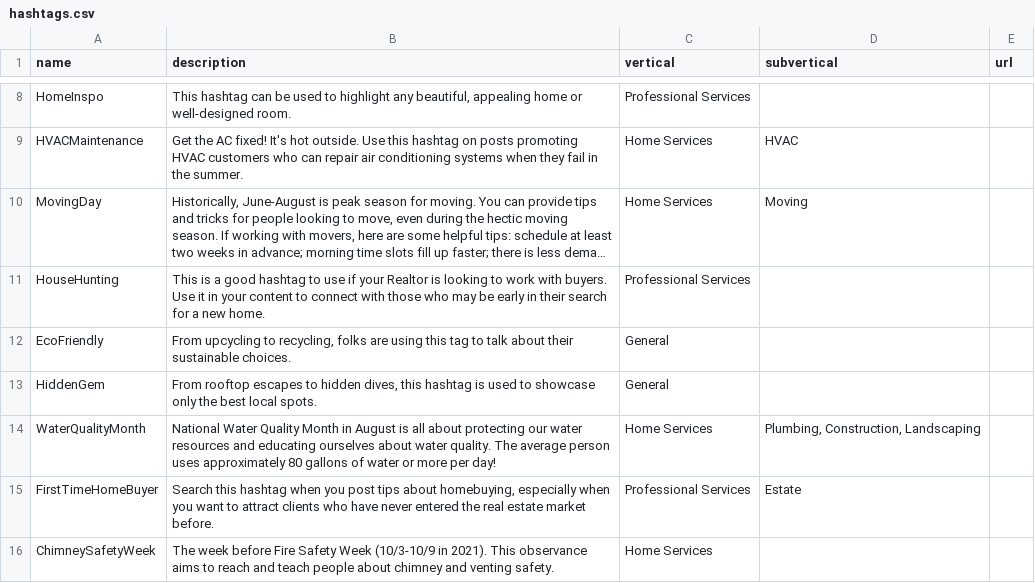
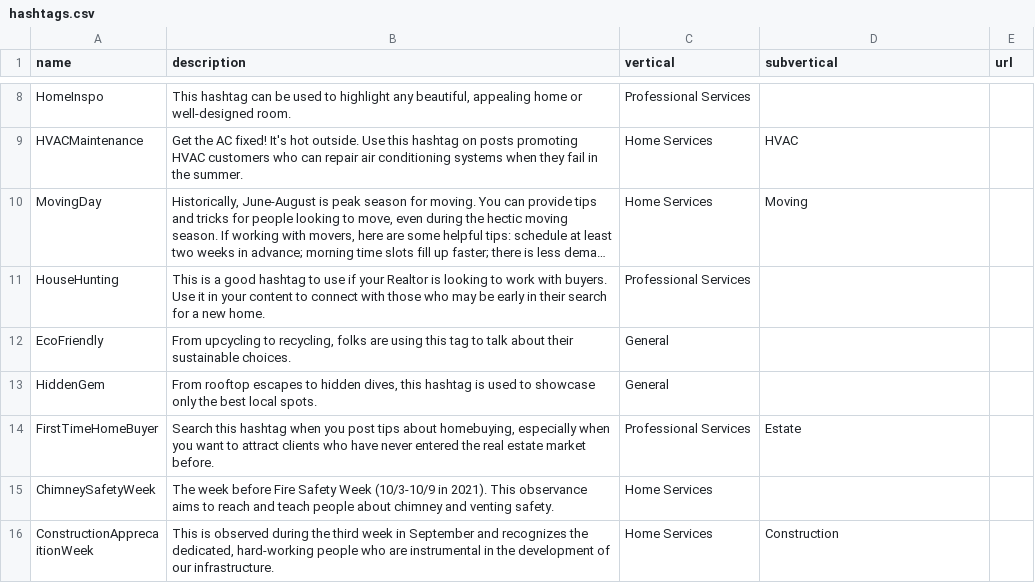
Before and after one commit to davidpots/cdv4, a CSV file: _data/hashtags.csv, drawn as a sheet; only a part is shown, gaps mark what is left out; the shorter side is filled out with more unchanged rows; long unchanged cells end in ….

```diff
--- a/_data/hashtags.csv
+++ b/_data/hashtags.csv
@@ -13,3 +13,2 @@ EcoFriendly,"From upcycling to recycling, folks are using this tag to talk about
 HiddenGem,"From rooftop escapes to hidden dives, this hashtag is used to showcase only the best local spots.",General,,
-WaterQualityMonth,National Water Quality Month in August is all about protecting our water resources and educating ourselves about water quality. The average person uses approximately 80 gallons of water or more per day!,Home Services,"Plumbing, Construction, Landscaping",
 FirstTimeHomeBuyer,"Search this hashtag when you post tips about homebuying, especially when you want to attract clients who have never entered the real estate market before. ",Professional Services, Estate,
```
Also changed, not shown: _data/dates.csv, _data/phrases.csv, 21 other files.
